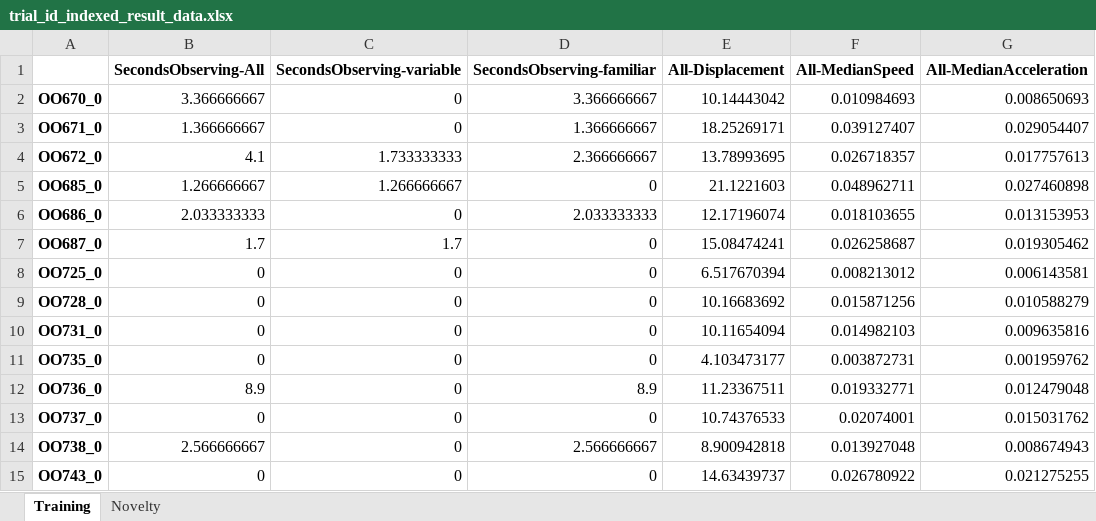
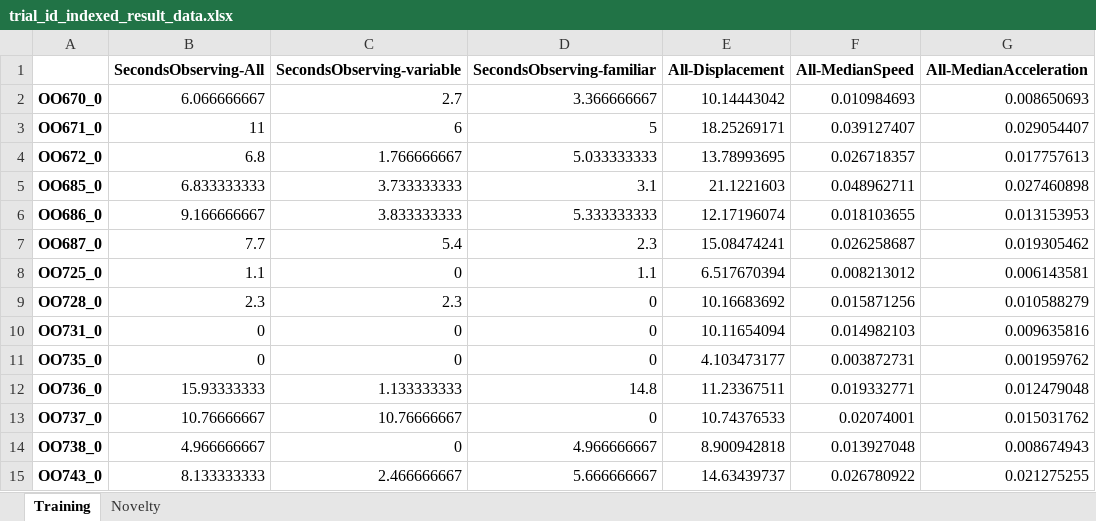
Before and after one commit to caniko/BiKiPy, an Excel workbook: examples/sequence/NORT/result/trial_id_indexed_result_data.xlsx, sheet Training, drawn as a sheet; only a part is shown; values as stored, in another font and other column widths than the file's, no borders; the diff covers the shown part only; the diff names each change by its address in the sheet, - before the commit and + after, or states it on an @@ line.

```diff
--- a/examples/sequence/NORT/result/trial_id_indexed_result_data.xlsx (sheet Training)
+++ b/examples/sequence/NORT/result/trial_id_indexed_result_data.xlsx (sheet Training)
-B2 (SecondsObserving-All): 3.366666667
+B2 (SecondsObserving-All): 6.066666667
-C2 (SecondsObserving-variable): 0
+C2 (SecondsObserving-variable): 2.7
-B3 (SecondsObserving-All): 1.366666667
+B3 (SecondsObserving-All): 11
-C3 (SecondsObserving-variable): 0
+C3 (SecondsObserving-variable): 6
-D3 (SecondsObserving-familiar): 1.366666667
+D3 (SecondsObserving-familiar): 5
-B4 (SecondsObserving-All): 4.1
+B4 (SecondsObserving-All): 6.8
-C4 (SecondsObserving-variable): 1.733333333
+C4 (SecondsObserving-variable): 1.766666667
-D4 (SecondsObserving-familiar): 2.366666667
+D4 (SecondsObserving-familiar): 5.033333333
-B5 (SecondsObserving-All): 1.266666667
+B5 (SecondsObserving-All): 6.833333333
-C5 (SecondsObserving-variable): 1.266666667
+C5 (SecondsObserving-variable): 3.733333333
-D5 (SecondsObserving-familiar): 0
+D5 (SecondsObserving-familiar): 3.1
-B6 (SecondsObserving-All): 2.033333333
+B6 (SecondsObserving-All): 9.166666667
-C6 (SecondsObserving-variable): 0
+C6 (SecondsObserving-variable): 3.833333333
-D6 (SecondsObserving-familiar): 2.033333333
+D6 (SecondsObserving-familiar): 5.333333333
-B7 (SecondsObserving-All): 1.7
+B7 (SecondsObserving-All): 7.7
-C7 (SecondsObserving-variable): 1.7
+C7 (SecondsObserving-variable): 5.4
-D7 (SecondsObserving-familiar): 0
+D7 (SecondsObserving-familiar): 2.3
-B8 (SecondsObserving-All): 0
+B8 (SecondsObserving-All): 1.1
-D8 (SecondsObserving-familiar): 0
+D8 (SecondsObserving-familiar): 1.1
-B9 (SecondsObserving-All): 0
+B9 (SecondsObserving-All): 2.3
-C9 (SecondsObserving-variable): 0
+C9 (SecondsObserving-variable): 2.3
-B12 (SecondsObserving-All): 8.9
+B12 (SecondsObserving-All): 15.93333333
-C12 (SecondsObserving-variable): 0
+C12 (SecondsObserving-variable): 1.133333333
-D12 (SecondsObserving-familiar): 8.9
+D12 (SecondsObserving-familiar): 14.8
-B13 (SecondsObserving-All): 0
+B13 (SecondsObserving-All): 10.76666667
-C13 (SecondsObserving-variable): 0
+C13 (SecondsObserving-variable): 10.76666667
-B14 (SecondsObserving-All): 2.566666667
+B14 (SecondsObserving-All): 4.966666667
-D14 (SecondsObserving-familiar): 2.566666667
+D14 (SecondsObserving-familiar): 4.966666667
-B15 (SecondsObserving-All): 0
+B15 (SecondsObserving-All): 8.133333333
-C15 (SecondsObserving-variable): 0
+C15 (SecondsObserving-variable): 2.466666667
-D15 (SecondsObserving-familiar): 0
+D15 (SecondsObserving-familiar): 5.666666667
```
Also changed, not shown: 88 edited cells elsewhere in this sheet, sheet Novelty, 14 other files.
